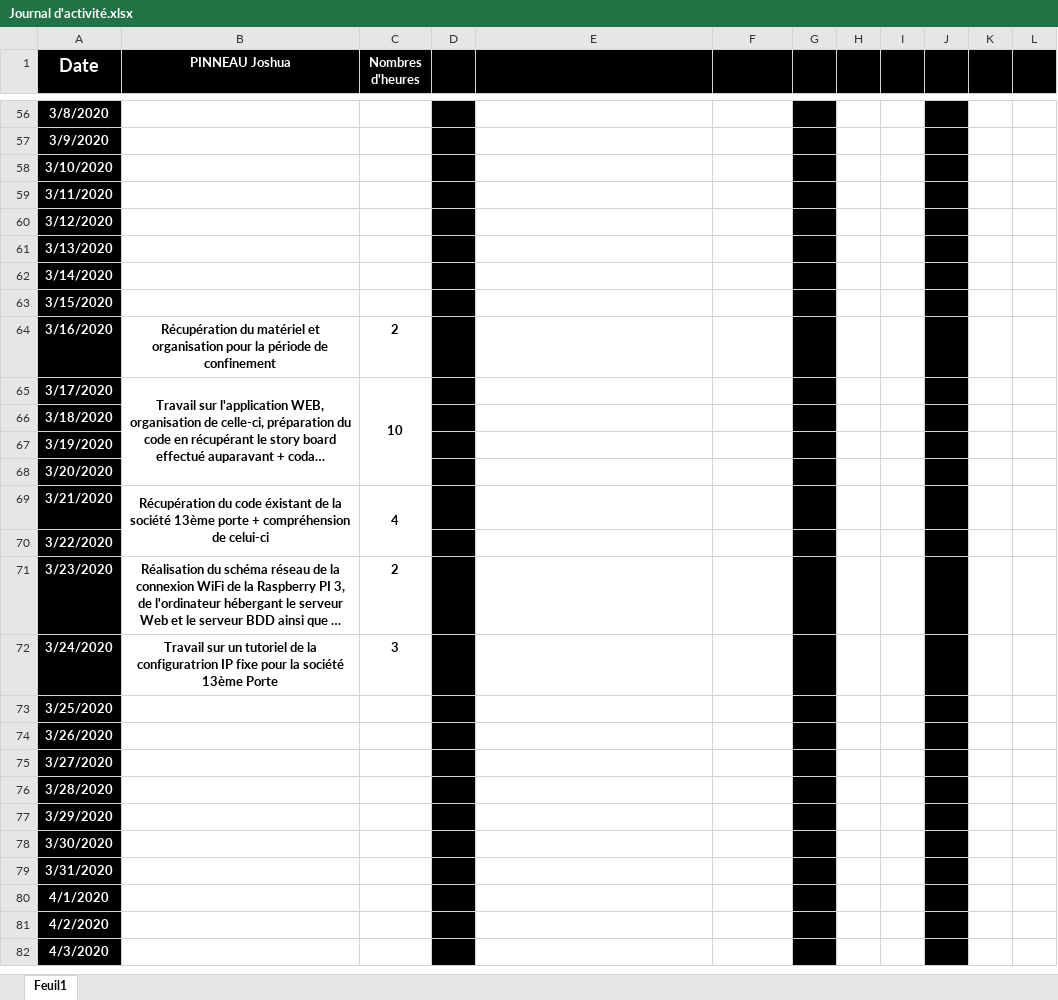
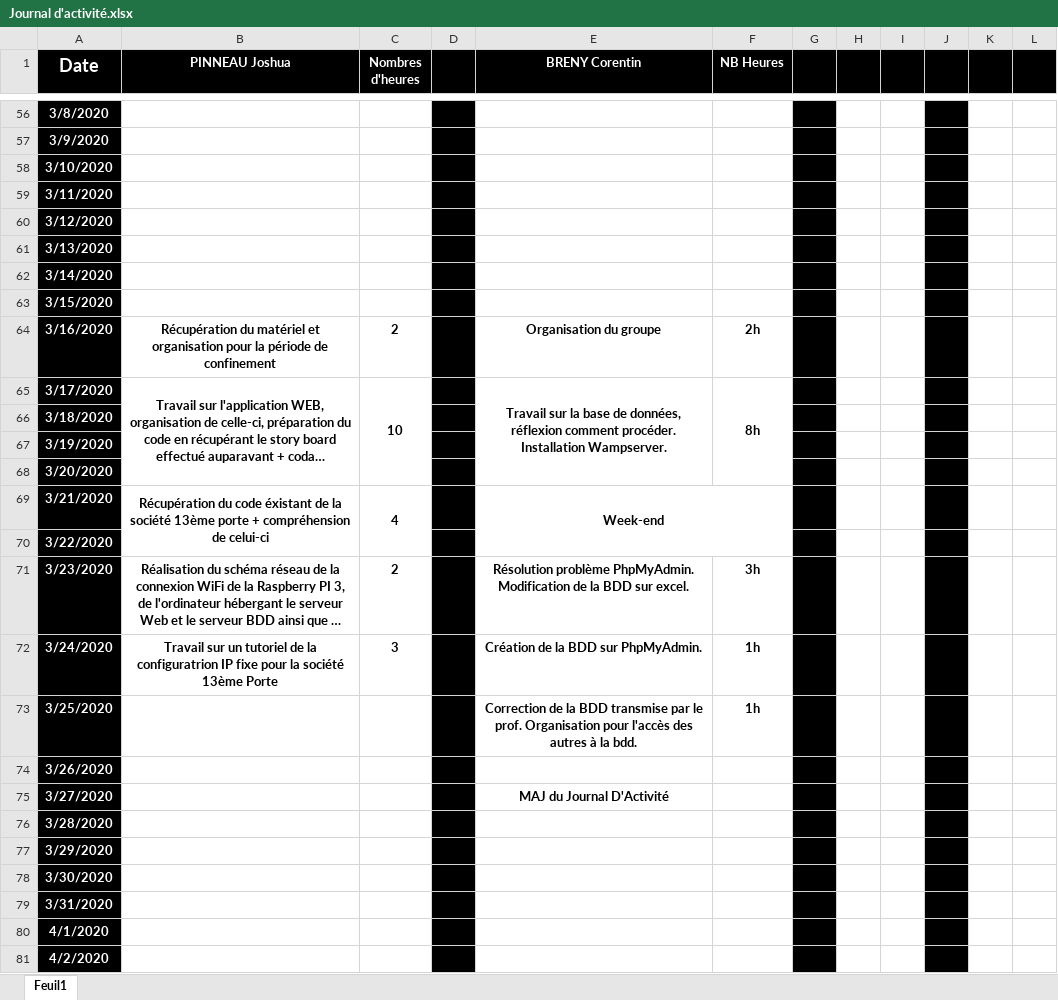
Before and after one commit to corentin-breny/Systeme_Escape_Game_13emePorte, an Excel workbook: Journal d'activité/Journal d'activité.xlsx, sheet Feuil1, drawn as a sheet; only a part is shown, gaps mark what is left out; the shorter side is filled out with more unchanged rows; long unchanged cells end in …; values as stored, in another font and other column widths than the file's, no borders; the diff covers the shown part only; the diff names each change by its address in the sheet, - before the commit and + after, or states it on an @@ line.

```diff
--- a/Journal d'activité/Journal d'activité.xlsx (sheet Feuil1)
+++ b/Journal d'activité/Journal d'activité.xlsx (sheet Feuil1)
-E1: (empty)
+E1: BRENY Corentin
-F1: (empty)
+F1: NB Heures
-E64 (BRENY Corentin): (empty)
+E64 (BRENY Corentin): Organisation du groupe
-F64 (NB Heures): (empty)
+F64 (NB Heures): 2h
-E65 (BRENY Corentin): (empty)
+E65 (BRENY Corentin): Travail sur la base de données, réflexion comment procéder. Installation Wampserver.
+E65:E68 merged
-F65 (NB Heures): (empty)
+F65 (NB Heures): 8h
+F65:F68 merged
-E69 (BRENY Corentin): (empty)
+E69 (BRENY Corentin): Week-end
+E69:F70 merged
-E71 (BRENY Corentin): (empty)
+E71 (BRENY Corentin): Résolution problème PhpMyAdmin. Modification de la BDD sur excel.
-F71 (NB Heures): (empty)
+F71 (NB Heures): 3h
-E72 (BRENY Corentin): (empty)
+E72 (BRENY Corentin): Création de la BDD sur PhpMyAdmin.
-F72:F73 (NB Heures): (empty)
+F72:F73 (NB Heures): 1h
-E73 (BRENY Corentin): (empty)
+E73 (BRENY Corentin): Correction de la BDD transmise par le prof. Organisation pour l'accès des autres à la bdd.
-E75 (BRENY Corentin): (empty)
+E75 (BRENY Corentin): MAJ du Journal D'Activité
```
Also changed, not shown: merged cells elsewhere in this sheet, 1 other file.
